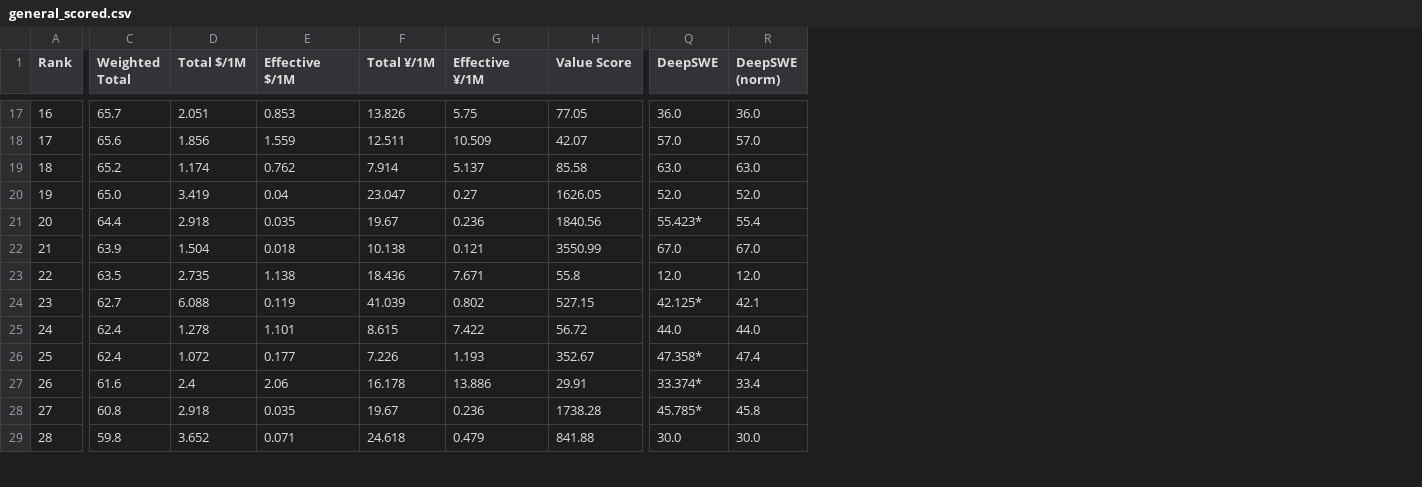
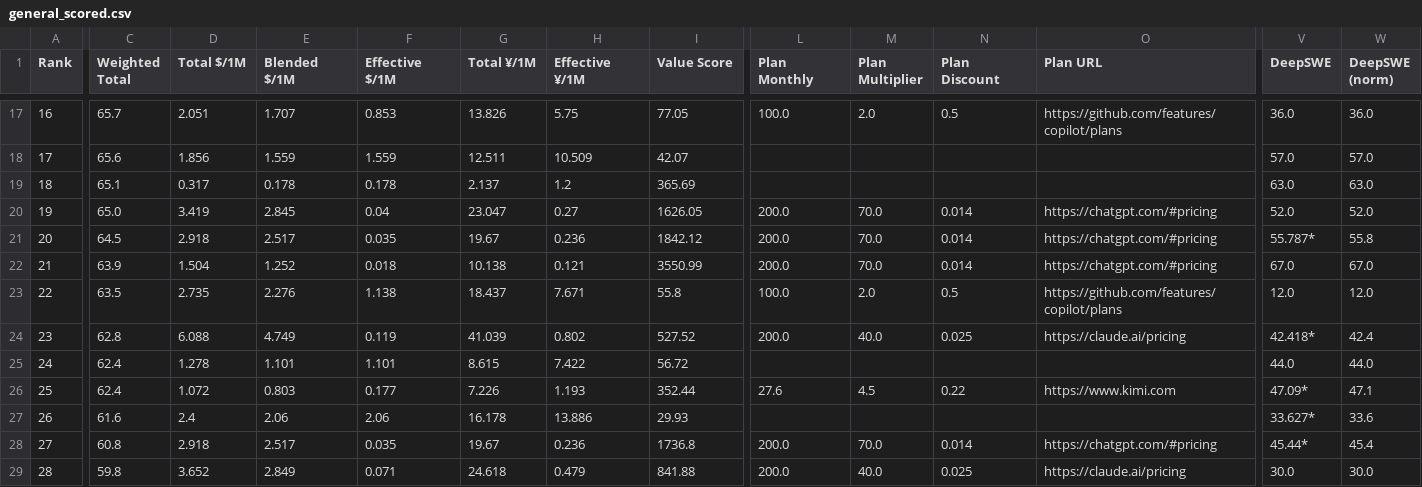
Before and after one commit to AVA-2568/AA-AI-Benchmark, a CSV file: results/general_scored.csv, drawn as a sheet; only a part is shown, gaps mark what is left out; addresses are those after the commit; the diff covers the shown part only; the diff names each change by its address in the sheet, - before the commit and + after, or states it on an @@ line.

Commit message:
feat: 性价比榜重构（跟随通用榜名次 + 套餐倍率 + 购买链接）
- Value 榜 rank_by 改 score：行序与通用榜一致，不再按分数÷价格排序（避免 nano/mini 霸榜），无价格模型保留行
- CSV 新列：Blended $/1M（无折扣混合价）、Plan Monthly / Multiplier / Discount / URL
- 倍率 = API 等价价值 ÷ 月费（value/monthly，避免 1/discount 舍入误差）；plans 14 条套餐补官方购买直链并加 url 校验
- README 新增「套餐购买指南」区块（PLANS_GUIDE marker）：按套餐内 Value（覆盖范围内最强模型分 ÷ 该套餐等效价）降序
- 安全加固：新增 url_guard 统一校验（仅 http/https、拒绝 localhost/环回/私有/保留地址），接入 build._fetch 与 fetch_sources._get 全部网络入口
- 同步 METHODOLOGY / 测试 / golden 快照；pytest 95 passed + offline 端到端验证通过

注：经用户授权跳过 Mimosa 拦截提交。其报的 17 个 high 均为存量抓取代码的静态规则匹配（urlopen/os.path.join 常量拼接，无外部输入），建议的 URL 边界校验已实施但规则不识别缓解。

```diff
--- a/results/general_scored.csv
+++ b/results/general_scored.csv
+column E (Blended $/1M), rows 17-29: 1.707 | 1.559 | 0.178 | 2.845 | 2.517 | 1.252 | 2.276 | 4.749 | 1.101 | 0.803 | 2.06 | 2.517 | 2.849
+column L (Plan Monthly), rows 17-29: 100.0 |  |  | 200.0 | 200.0 | 200.0 | 100.0 | 200.0 |  | 27.6 |  | 200.0 | 200.0
+column M (Plan Multiplier), rows 17-29: 2.0 |  |  | 70.0 | 70.0 | 70.0 | 2.0 | 40.0 |  | 4.5 |  | 70.0 | 40.0
+column N (Plan Discount), rows 17-29: 0.5 |  |  | 0.014 | 0.014 | 0.014 | 0.5 | 0.025 |  | 0.22 |  | 0.014 | 0.025
+column O (Plan URL), rows 17-29: https://github.com/features/copilot/plans |  |  | https://chatgpt.com/#pricing | https://chatgpt.com/#pricing | https://chatgpt.com/#pricing | https://github.com/features/copilot/plans | https://claude.ai/pricing |  | https://www.kimi.com |  | https://chatgpt.com/#pricing | https://claude.ai/pricing
-C19 (Weighted Total): 65.2
+C19 (Weighted Total): 65.1
-D19 (Total $/1M): 1.174
+D19 (Total $/1M): 0.317
-F19 (Effective $/1M): 0.762
+F19 (Effective $/1M): 0.178
-G19 (Total ¥/1M): 7.914
+G19 (Total ¥/1M): 2.137
-H19 (Effective ¥/1M): 5.137
+H19 (Effective ¥/1M): 1.2
-I19 (Value Score): 85.58
+I19 (Value Score): 365.69
-C21 (Weighted Total): 64.4
+C21 (Weighted Total): 64.5
-I21 (Value Score): 1840.56
+I21 (Value Score): 1842.12
-V21 (DeepSWE): 55.423*
+V21 (DeepSWE): 55.787*
-W21 (DeepSWE (norm)): 55.4
+W21 (DeepSWE (norm)): 55.8
-G23 (Total ¥/1M): 18.436
+G23 (Total ¥/1M): 18.437
-C24 (Weighted Total): 62.7
+C24 (Weighted Total): 62.8
-I24 (Value Score): 527.15
+I24 (Value Score): 527.52
-V24 (DeepSWE): 42.125*
+V24 (DeepSWE): 42.418*
-W24 (DeepSWE (norm)): 42.1
+W24 (DeepSWE (norm)): 42.4
-I26 (Value Score): 352.67
+I26 (Value Score): 352.44
-V26 (DeepSWE): 47.358*
+V26 (DeepSWE): 47.09*
-W26 (DeepSWE (norm)): 47.4
+W26 (DeepSWE (norm)): 47.1
-I27 (Value Score): 29.91
+I27 (Value Score): 29.93
-V27 (DeepSWE): 33.374*
+V27 (DeepSWE): 33.627*
-W27 (DeepSWE (norm)): 33.4
+W27 (DeepSWE (norm)): 33.6
-I28 (Value Score): 1738.28
+I28 (Value Score): 1736.8
-V28 (DeepSWE): 45.785*
+V28 (DeepSWE): 45.44*
-W28 (DeepSWE (norm)): 45.8
+W28 (DeepSWE (norm)): 45.4
```
Also changed, not shown: 1 added row, 1 removed row and 87 edited cells elsewhere in this file, results/text_scored.csv, results/value_scored.csv, 17 other files.
